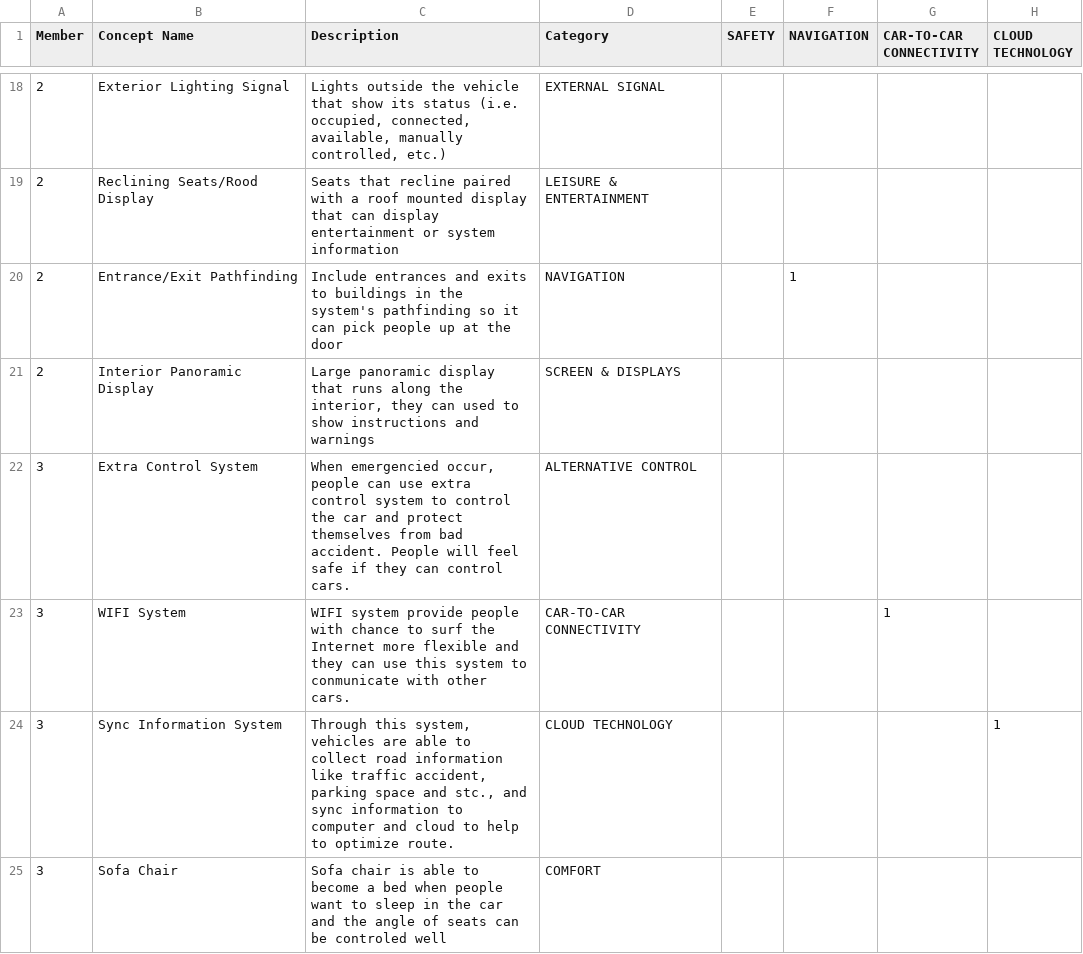
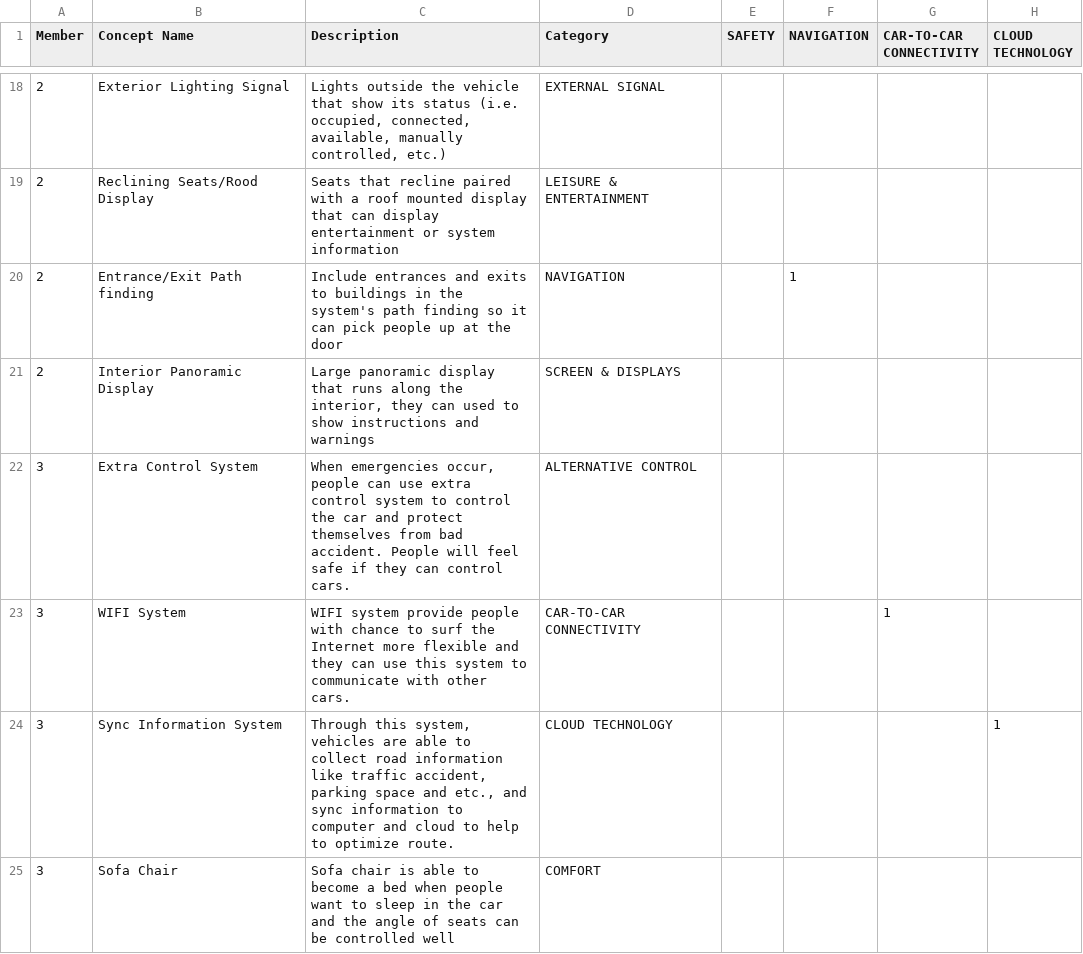
Before and after one commit to zcwist/DDD, a CSV file: dataset/ConceptTeam1.csv, drawn as a sheet; only a part is shown, gaps mark what is left out; the diff covers the shown part only; the diff names each change by its address in the sheet, - before the commit and + after, or states it on an @@ line.

```diff
--- a/dataset/ConceptTeam1.csv
+++ b/dataset/ConceptTeam1.csv
-B20 (Concept Name): Entrance/Exit Pathfinding
+B20 (Concept Name): Entrance/Exit Path finding
-C20 (Description): …the system's pathfinding so it…
+C20 (Description): …the system's path finding so it…
-C22 (Description): When emergencied occur, people…
+C22 (Description): When emergencies occur, people…
-C23 (Description): …system to conmunicate with other…
+C23 (Description): …system to communicate with other…
-C24 (Description): …space and stc., and sync…
+C24 (Description): …space and etc., and sync…
-C25 (Description): …can be controled well
+C25 (Description): …can be controlled well
```
Also changed, not shown: 21 edited cells elsewhere in this file, 8 other files.
